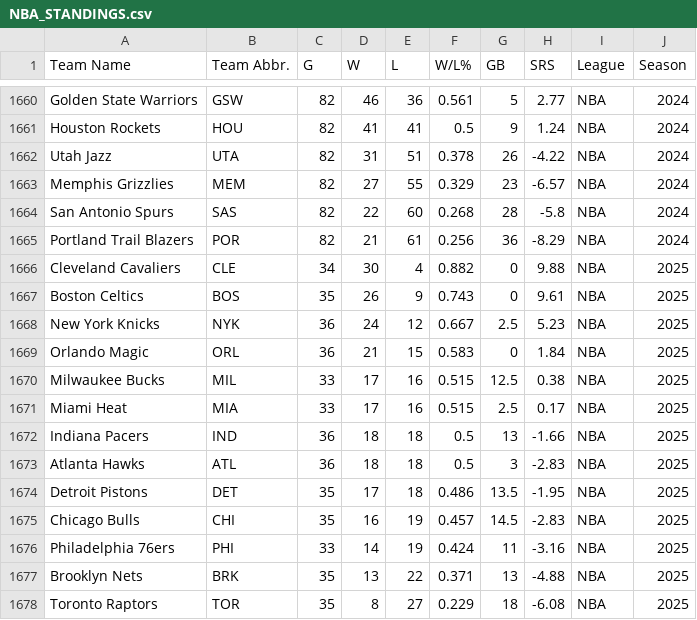
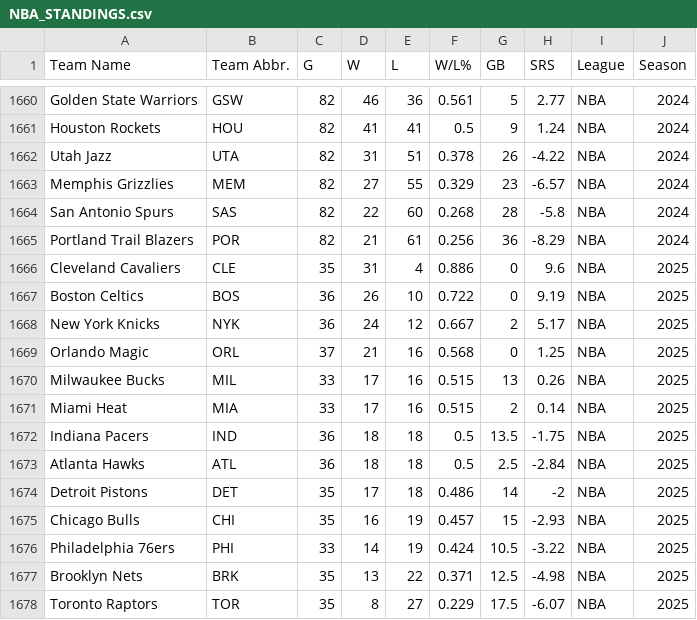
Before and after one commit to djvn2002/Basketball_Database, a CSV file: NBA/LEAGUE/NBA_STANDINGS.csv, drawn as a sheet; only a part is shown, gaps mark what is left out; the diff covers the shown part only; the diff names each change by its address in the sheet, - before the commit and + after, or states it on an @@ line.

Commit message:
Standings Data Updated at Tue 01/07/2025  0:37:03.35

```diff
--- a/NBA/LEAGUE/NBA_STANDINGS.csv
+++ b/NBA/LEAGUE/NBA_STANDINGS.csv
-C1666 (G): 34
+C1666 (G): 35
-D1666 (W): 30
+D1666 (W): 31
-F1666 (W/L%): 0.882
+F1666 (W/L%): 0.886
-H1666 (SRS): 9.88
+H1666 (SRS): 9.6
-C1667 (G): 35
+C1667 (G): 36
-E1667 (L): 9
+E1667 (L): 10
-F1667 (W/L%): 0.743
+F1667 (W/L%): 0.722
-H1667 (SRS): 9.61
+H1667 (SRS): 9.19
-G1668 (GB): 2.5
+G1668 (GB): 2
-H1668 (SRS): 5.23
+H1668 (SRS): 5.17
-C1669 (G): 36
+C1669 (G): 37
-E1669 (L): 15
+E1669 (L): 16
-F1669 (W/L%): 0.583
+F1669 (W/L%): 0.568
-H1669 (SRS): 1.84
+H1669 (SRS): 1.25
-G1670 (GB): 12.5
+G1670 (GB): 13
-H1670 (SRS): 0.38
+H1670 (SRS): 0.26
-G1671 (GB): 2.5
+G1671 (GB): 2
-H1671 (SRS): 0.17
+H1671 (SRS): 0.14
-G1672 (GB): 13
+G1672 (GB): 13.5
-H1672 (SRS): -1.66
+H1672 (SRS): -1.75
-G1673 (GB): 3
+G1673 (GB): 2.5
-H1673 (SRS): -2.83
+H1673 (SRS): -2.84
-G1674 (GB): 13.5
+G1674 (GB): 14
-H1674 (SRS): -1.95
+H1674 (SRS): -2
-G1675 (GB): 14.5
+G1675 (GB): 15
-H1675 (SRS): -2.83
+H1675 (SRS): -2.93
-G1676 (GB): 11
+G1676 (GB): 10.5
-H1676 (SRS): -3.16
+H1676 (SRS): -3.22
-G1677 (GB): 13
+G1677 (GB): 12.5
-H1677 (SRS): -4.88
+H1677 (SRS): -4.98
-G1678 (GB): 18
+G1678 (GB): 17.5
-H1678 (SRS): -6.08
+H1678 (SRS): -6.07
```
Also changed, not shown: 53 edited cells elsewhere in this file.
